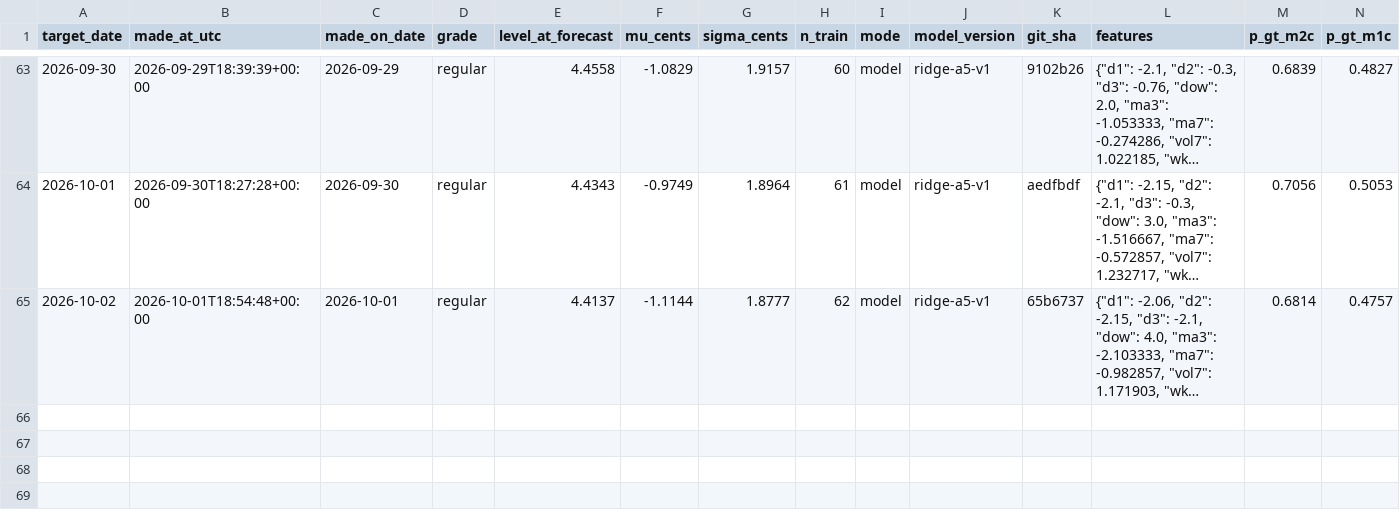
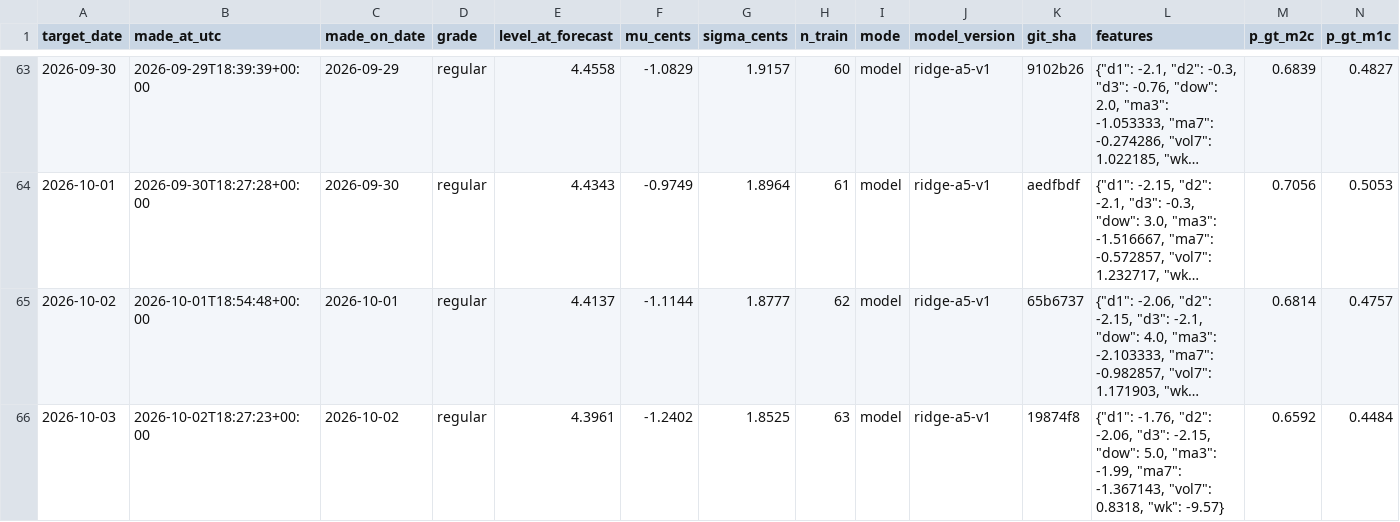
Before and after one commit to parallax-parking/daily-gas-prices, a CSV file: data/forecasts.csv, drawn as a sheet; only a part is shown, gaps mark what is left out; long unchanged cells end in …; rows hold the shown columns only; the diff names each change by its address in the sheet, - before the commit and + after, or states it on an @@ line.

```diff
--- a/data/forecasts.csv
+++ b/data/forecasts.csv
+row 66: 2026-10-03 | 2026-10-02T18:27:23+00:00 | 2026-10-02 | regular | 4.3961 | -1.2402 | 1.8525 | 63 | model | ridge-a5-v1 | 19874f8 | {"d1": -1.76, "d2": -2.06, "d3": -2.15, "dow": 5.0, "ma3": -1.99, "ma7": -1.367143, "vol7": 0.8318, "wk": -9.57} | 0.6592 | 0.4484
```
Also changed, not shown: data/aaa_national_average.csv, 2 other files.
